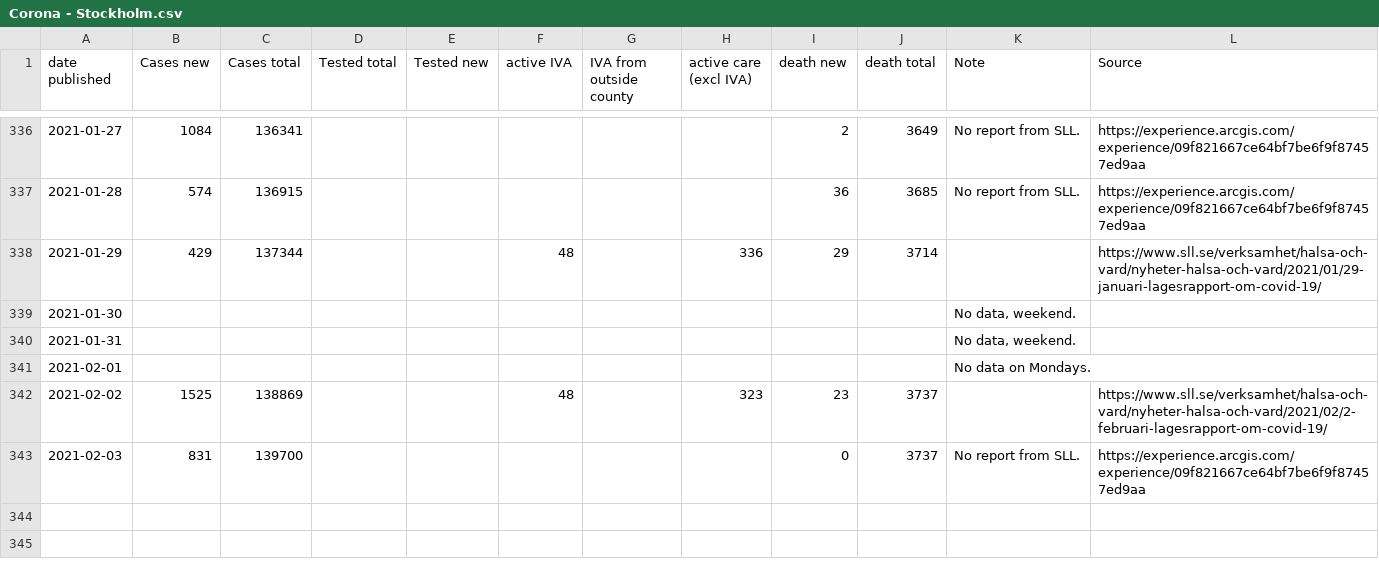
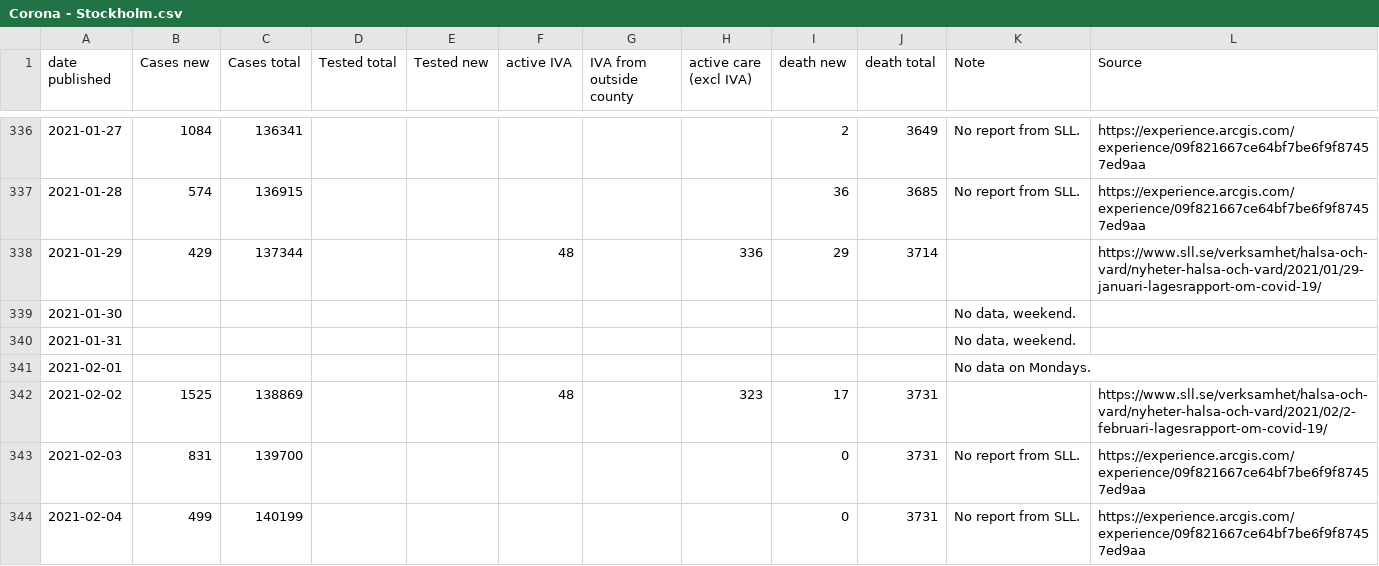
Before and after one commit to mrunesson/covid-19, a CSV file: Corona - Stockholm.csv, drawn as a sheet; only a part is shown, gaps mark what is left out.

```diff
--- a/Corona - Stockholm.csv
+++ b/Corona - Stockholm.csv
@@ -341,3 +341,4 @@ date published,Cases new,Cases total,Tested total,Tested new,active IVA,IVA from
 2021-02-01,,,,,,,,,,No data on Mondays.,
-2021-02-02,1525,138869,,,48,,323,23,3737,,https://www.sll.se/verksamhet/halsa-och-vard/nyheter-halsa-och-vard/2021/02/2-februari-lagesrapport-om-covid-19/
-2021-02-03,831,139700,,,,,,0,3737,No report from SLL.,https://experience.arcgis.com/experience/09f821667ce64bf7be6f9f87457ed9aa
+2021-02-02,1525,138869,,,48,,323,17,3731,,https://www.sll.se/verksamhet/halsa-och-vard/nyheter-halsa-och-vard/2021/02/2-februari-lagesrapport-om-covid-19/
+2021-02-03,831,139700,,,,,,0,3731,No report from SLL.,https://experience.arcgis.com/experience/09f821667ce64bf7be6f9f87457ed9aa
+2021-02-04,499,140199,,,,,,0,3731,No report from SLL.,https://experience.arcgis.com/experience/09f821667ce64bf7be6f9f87457ed9aa
```
Also changed, not shown: Corona - Stockholm weekly.csv.
